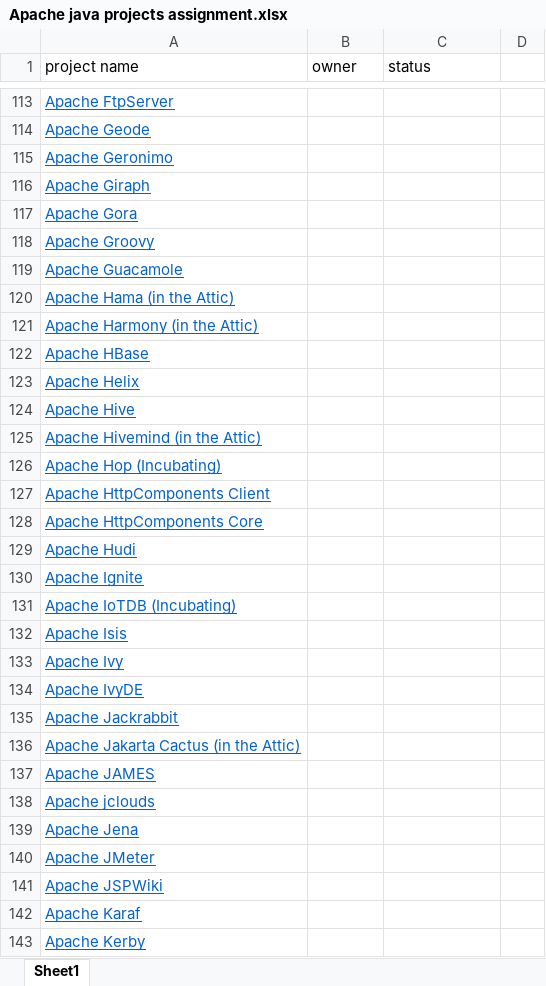
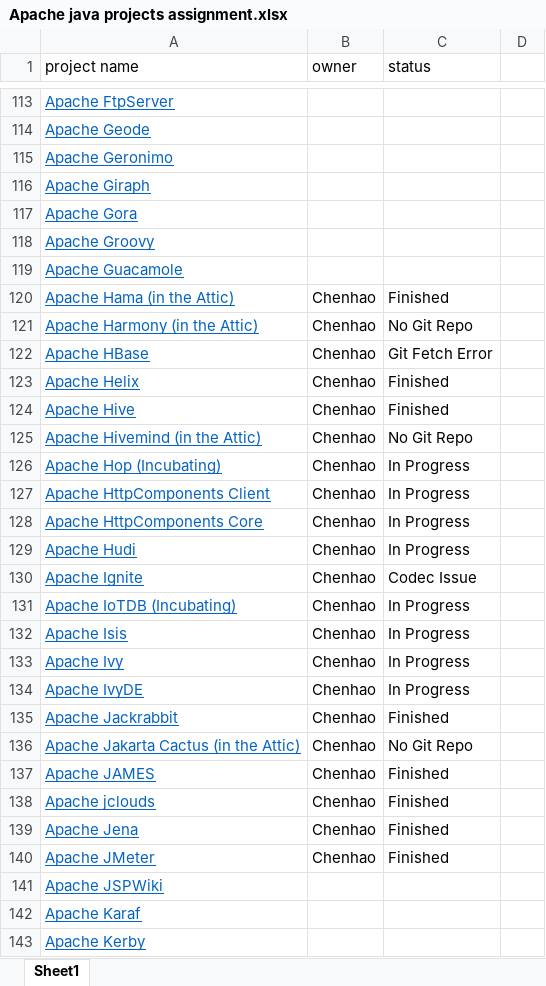
Before and after one commit to RedRoach51/MockResearch, an Excel workbook: Apache java projects assignment.xlsx, sheet Sheet1, drawn as a sheet; only a part is shown, gaps mark what is left out; values as stored, in another font and other column widths than the file's, no borders; charts and pictures not drawn; the diff names each change by its address in the sheet, - before the commit and + after, or states it on an @@ line.

Commit message:
assignment updates

```diff
--- a/Apache java projects assignment.xlsx (sheet Sheet1)
+++ b/Apache java projects assignment.xlsx (sheet Sheet1)
-B120:B140 (owner): (empty)
+B120:B140 (owner): Chenhao
-C120 (status): (empty)
+C120 (status): Finished
-C121 (status): (empty)
+C121 (status): No Git Repo
-C122 (status): (empty)
+C122 (status): Git Fetch Error
-C123:C124 (status): (empty)
+C123:C124 (status): Finished
-C125 (status): (empty)
+C125 (status): No Git Repo
-C126:C129 (status): (empty)
+C126:C129 (status): In Progress
-C130 (status): (empty)
+C130 (status): Codec Issue
-C131:C134 (status): (empty)
+C131:C134 (status): In Progress
-C135 (status): (empty)
+C135 (status): Finished
-C136 (status): (empty)
+C136 (status): No Git Repo
-C137:C140 (status): (empty)
+C137:C140 (status): Finished
```
Also changed, not shown: 4 other files.
